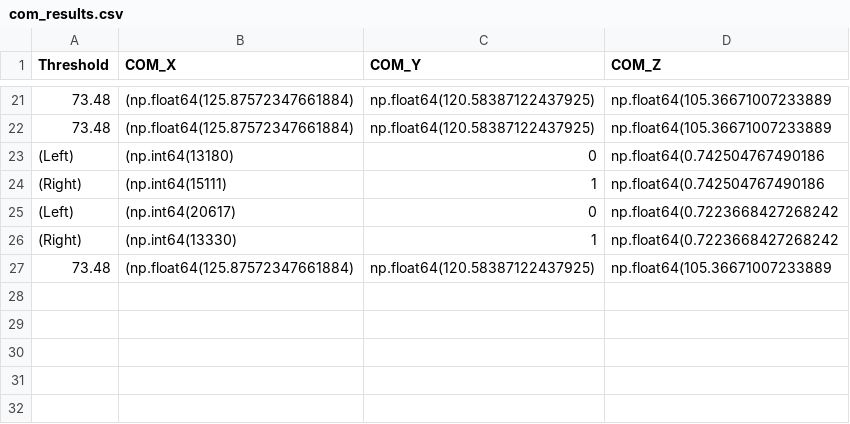
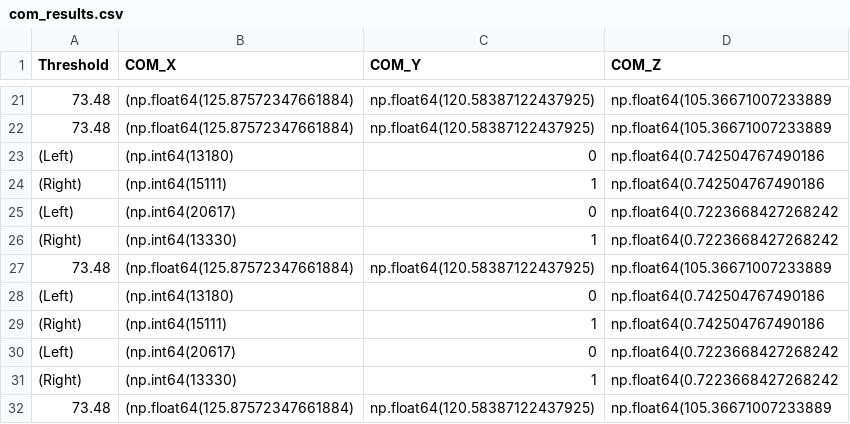
Before and after one commit to michaela10c/SilenceMap-Adaptation-and-Extensions, a CSV file: results/com_results.csv, drawn as a sheet; only a part is shown, gaps mark what is left out; the diff names each change by its address in the sheet, - before the commit and + after, or states it on an @@ line.

```diff
--- a/results/com_results.csv
+++ b/results/com_results.csv
+row 28: (Left) | (np.int64(13180) | 0 | np.float64(0.742504767490186
+row 29: (Right) | (np.int64(15111) | 1 | np.float64(0.742504767490186
+row 30: (Left) | (np.int64(20617) | 0 | np.float64(0.7223668427268242
+row 31: (Right) | (np.int64(13330) | 1 | np.float64(0.7223668427268242
+row 32: 73.48 | (np.float64(125.87572347661884) | np.float64(120.58387122437925) | np.float64(105.36671007233889
```
Also changed, not shown: 4 other files.
